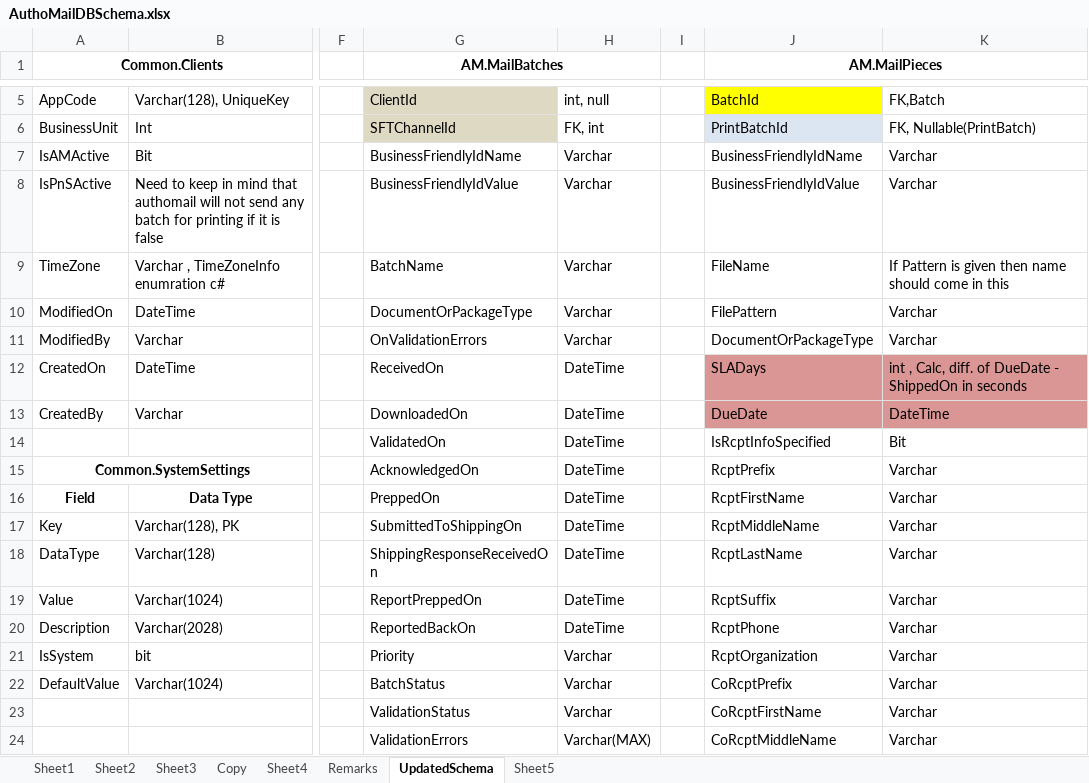
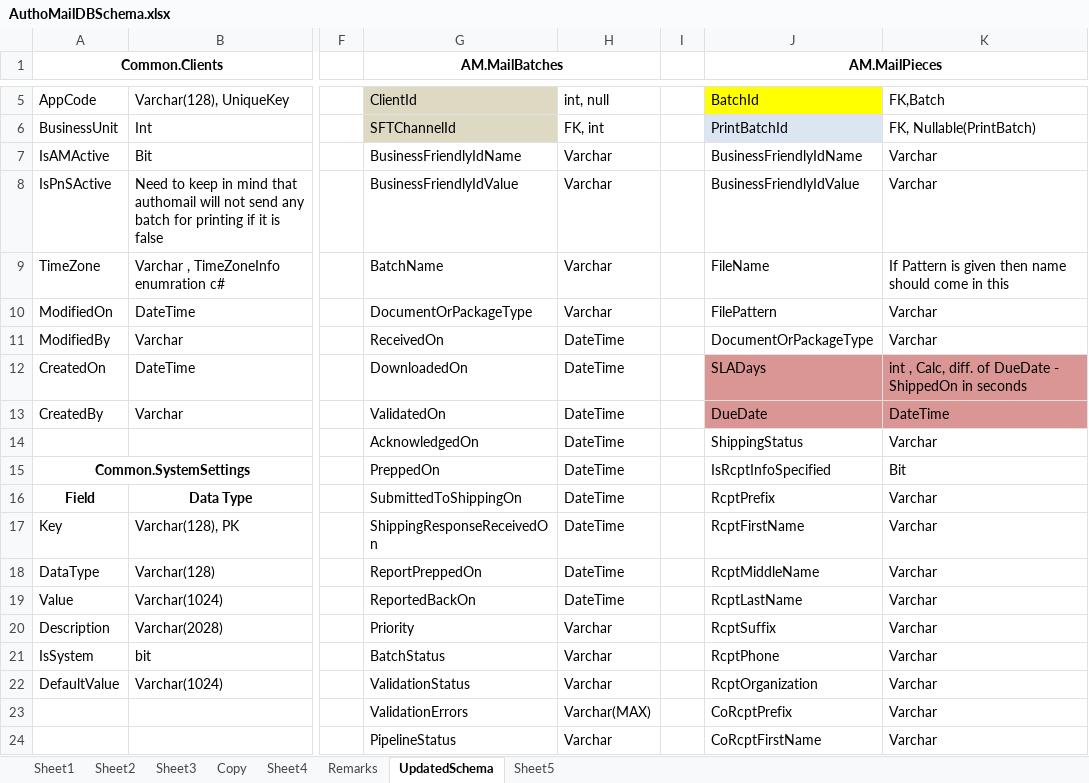
Before and after one commit to kaushikraj302000-glitch/AuthoMail-Cotality, an Excel workbook: docs/design/AuthoMailDBSchema.xlsx, sheet UpdatedSchema, drawn as a sheet; only a part is shown, gaps mark what is left out; values as stored, in another font and other column widths than the file's, no borders; the diff covers the shown part only; the diff names each change by its address in the sheet, - before the commit and + after, or states it on an @@ line.

Commit message:
removed onvalidationerror from mailbatches schema excel

```diff
--- a/docs/design/AuthoMailDBSchema.xlsx (sheet UpdatedSchema)
+++ b/docs/design/AuthoMailDBSchema.xlsx (sheet UpdatedSchema)
-G11 (AM.MailBatches): OnValidationErrors
+G11 (AM.MailBatches): ReceivedOn
-H11: Varchar
+H11: DateTime
-G12 (AM.MailBatches): ReceivedOn
+G12 (AM.MailBatches): DownloadedOn
-G13 (AM.MailBatches): DownloadedOn
+G13 (AM.MailBatches): ValidatedOn
-G14 (AM.MailBatches): ValidatedOn
+G14 (AM.MailBatches): AcknowledgedOn
-J14 (AM.MailPieces): IsRcptInfoSpecified
+J14 (AM.MailPieces): ShippingStatus
-K14: Bit
+K14: Varchar
-G15 (AM.MailBatches): AcknowledgedOn
+G15 (AM.MailBatches): PreppedOn
-J15 (AM.MailPieces): RcptPrefix
+J15 (AM.MailPieces): IsRcptInfoSpecified
-K15: Varchar
+K15: Bit
-G16 (AM.MailBatches): PreppedOn
+G16 (AM.MailBatches): SubmittedToShippingOn
-J16 (AM.MailPieces): RcptFirstName
+J16 (AM.MailPieces): RcptPrefix
-G17 (AM.MailBatches): SubmittedToShippingOn
+G17 (AM.MailBatches): ShippingResponseReceivedOn
-J17 (AM.MailPieces): RcptMiddleName
+J17 (AM.MailPieces): RcptFirstName
-G18 (AM.MailBatches): ShippingResponseReceivedOn
+G18 (AM.MailBatches): ReportPreppedOn
-J18 (AM.MailPieces): RcptLastName
+J18 (AM.MailPieces): RcptMiddleName
-G19 (AM.MailBatches): ReportPreppedOn
+G19 (AM.MailBatches): ReportedBackOn
-J19 (AM.MailPieces): RcptSuffix
+J19 (AM.MailPieces): RcptLastName
-G20 (AM.MailBatches): ReportedBackOn
+G20 (AM.MailBatches): Priority
-H20: DateTime
+H20: Varchar
-J20 (AM.MailPieces): RcptPhone
+J20 (AM.MailPieces): RcptSuffix
-G21 (AM.MailBatches): Priority
+G21 (AM.MailBatches): BatchStatus
-J21 (AM.MailPieces): RcptOrganization
+J21 (AM.MailPieces): RcptPhone
-G22 (AM.MailBatches): BatchStatus
+G22 (AM.MailBatches): ValidationStatus
-J22 (AM.MailPieces): CoRcptPrefix
+J22 (AM.MailPieces): RcptOrganization
-G23 (AM.MailBatches): ValidationStatus
+G23 (AM.MailBatches): ValidationErrors
-H23: Varchar
+H23: Varchar(MAX)
-J23 (AM.MailPieces): CoRcptFirstName
+J23 (AM.MailPieces): CoRcptPrefix
-G24 (AM.MailBatches): ValidationErrors
+G24 (AM.MailBatches): PipelineStatus
-H24: Varchar(MAX)
+H24: Varchar
-J24 (AM.MailPieces): CoRcptMiddleName
+J24 (AM.MailPieces): CoRcptFirstName
```
Also changed, not shown: 91 edited cells, cell formats and merged cells elsewhere in this sheet.
